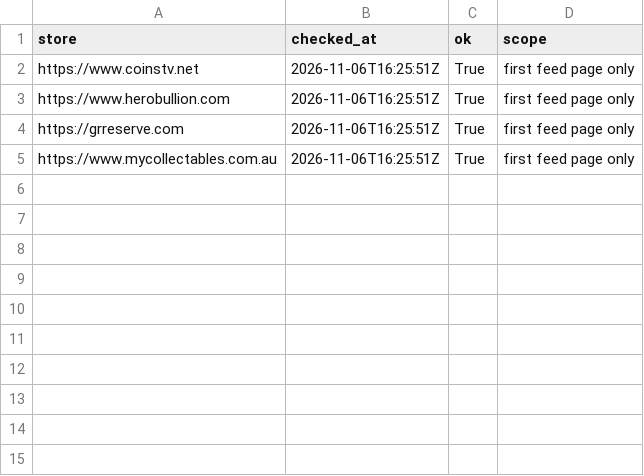
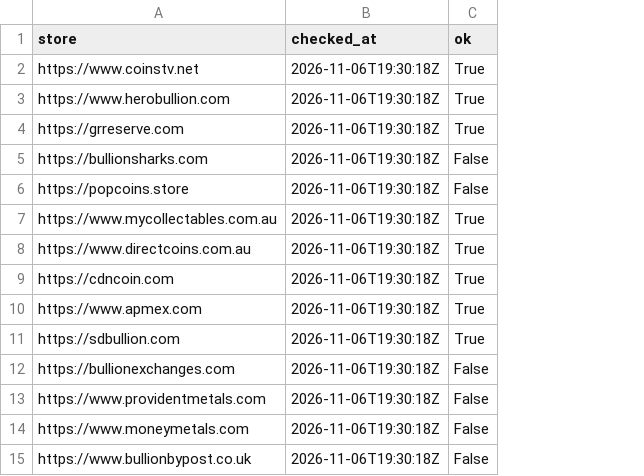
Before and after one commit to yazidTheThird/silver-market-heat-index, a CSV file: data/collection_health.csv, drawn as a sheet; removed rows and columns are numbered as before the commit, all else as after; the diff names each change by its address in the sheet, - before the commit and + after, or states it on an @@ line.

```diff
--- a/data/collection_health.csv
+++ b/data/collection_health.csv
-column D (scope), rows 2-5: all first feed page only
-B2:B4 (checked_at): 2026-11-06T16:25:51Z
+B2:B4 (checked_at): 2026-11-06T19:30:18Z
+row 5: https://bullionsharks.com | 2026-11-06T19:30:18Z | False
+row 6: https://popcoins.store | 2026-11-06T19:30:18Z | False
-B7 (checked_at): 2026-11-06T16:25:51Z
+B7 (checked_at): 2026-11-06T19:30:18Z
+row 8: https://www.directcoins.com.au | 2026-11-06T19:30:18Z | True
+row 9: https://cdncoin.com | 2026-11-06T19:30:18Z | True
+row 10: https://www.apmex.com | 2026-11-06T19:30:18Z | True
+row 11: https://sdbullion.com | 2026-11-06T19:30:18Z | True
+row 12: https://bullionexchanges.com | 2026-11-06T19:30:18Z | False
+row 13: https://www.providentmetals.com | 2026-11-06T19:30:18Z | False
+row 14: https://www.moneymetals.com | 2026-11-06T19:30:18Z | False
+row 15: https://www.bullionbypost.co.uk | 2026-11-06T19:30:18Z | False
```
Also changed, not shown: data/hot_groups.csv, 5 other files.
